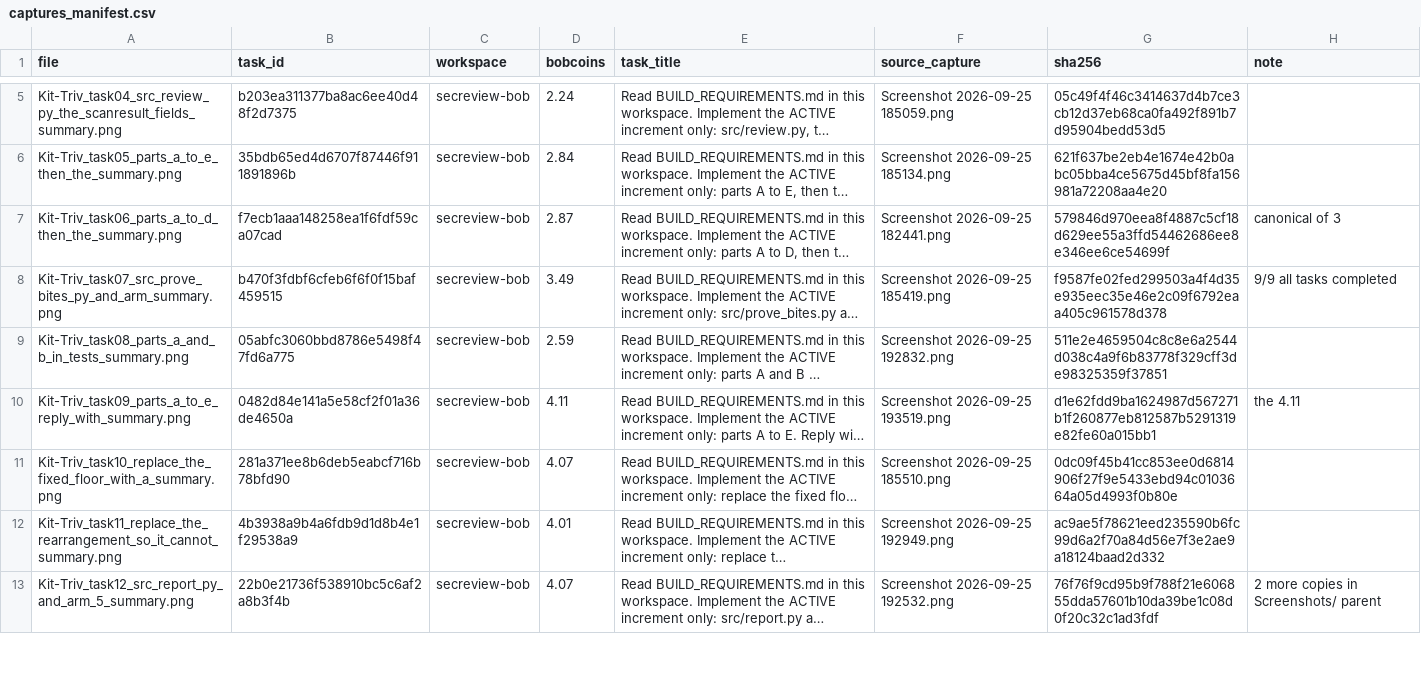
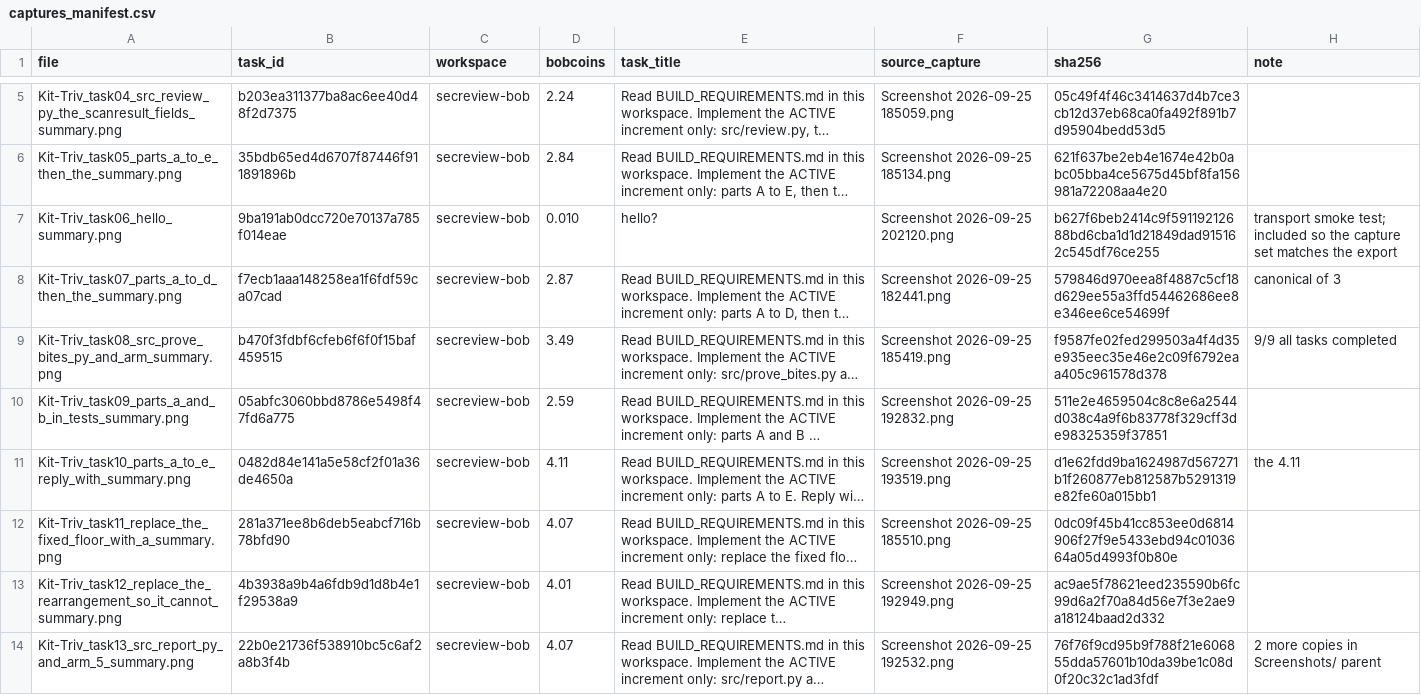
Before and after one commit to humilityisavirtue-collab/bob-secreview, a CSV file: bob_sessions/captures/captures_manifest.csv, drawn as a sheet; only a part is shown, gaps mark what is left out; long unchanged cells end in …; addresses are those after the commit; the diff covers the shown part only; the diff names each change by its address in the sheet, - before the commit and + after, or states it on an @@ line.

```diff
--- a/bob_sessions/captures/captures_manifest.csv
+++ b/bob_sessions/captures/captures_manifest.csv
+row 7: Kit-Triv_task06_hello_summary.png | 9ba191ab0dcc720e70137a785f014eae | secreview-bob | 0.010 | hello? | Screenshot 2026-09-25 202120.png | b627f6beb2414c9f59119212688bd6cba1d1d21849dad915162c545df76ce255 | transport smoke test; included so the capture set matches the export
-A8 (file): Kit-Triv_task06_parts_a_to_d_then_the_summary.png
+A8 (file): Kit-Triv_task07_parts_a_to_d_then_the_summary.png
-A9 (file): Kit-Triv_task07_src_prove_bites_py_and_arm_summary.png
+A9 (file): Kit-Triv_task08_src_prove_bites_py_and_arm_summary.png
-A10 (file): Kit-Triv_task08_parts_a_and_b_in_tests_summary.png
+A10 (file): Kit-Triv_task09_parts_a_and_b_in_tests_summary.png
-A11 (file): Kit-Triv_task09_parts_a_to_e_reply_with_summary.png
+A11 (file): Kit-Triv_task10_parts_a_to_e_reply_with_summary.png
-A12 (file): Kit-Triv_task10_replace_the_fixed_floor_with_a_summary.png
+A12 (file): Kit-Triv_task11_replace_the_fixed_floor_with_a_summary.png
-A13 (file): Kit-Triv_task11_replace_the_rearrangement_so_it_cannot_summary.png
+A13 (file): Kit-Triv_task12_replace_the_rearrangement_so_it_cannot_summary.png
-A14 (file): Kit-Triv_task12_src_report_py_and_arm_5_summary.png
+A14 (file): Kit-Triv_task13_src_report_py_and_arm_5_summary.png
```
Also changed, not shown: 3 added rows and 4 edited cells elsewhere in this file, 16 other files.
